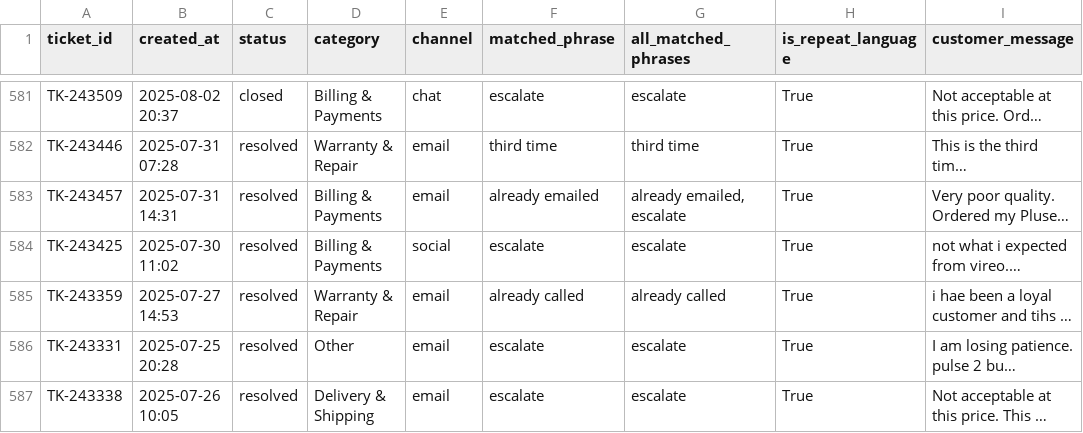
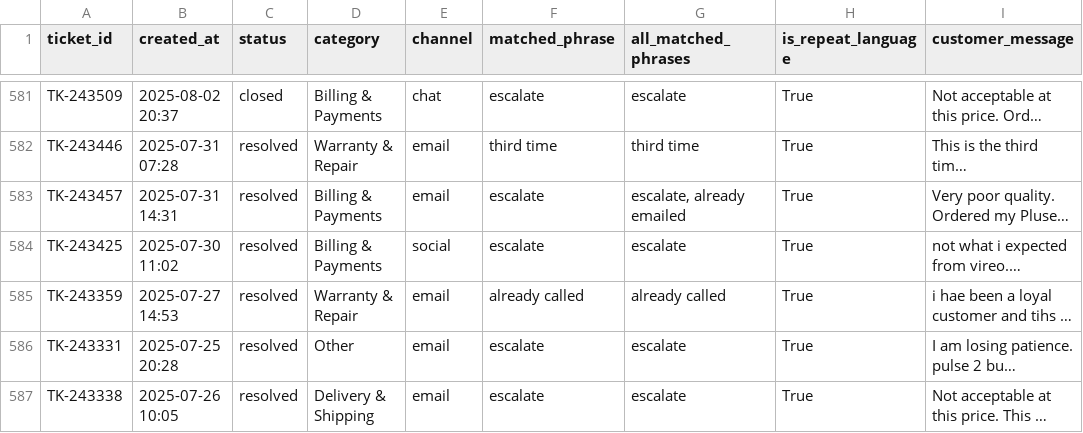
Before and after one commit to Anuradha05-Tech/vireo-support-tool, a CSV file: validation/repeat_language_sweep_results.csv, drawn as a sheet; only a part is shown, gaps mark what is left out; long unchanged cells end in …; the diff covers the shown part only; the diff names each change by its address in the sheet, - before the commit and + after, or states it on an @@ line.

```diff
--- a/validation/repeat_language_sweep_results.csv
+++ b/validation/repeat_language_sweep_results.csv
-F583 (matched_phrase): already emailed
+F583 (matched_phrase): escalate
-G583 (all_matched_phrases): already emailed, escalate
+G583 (all_matched_phrases): escalate, already emailed
```
Also changed, not shown: 88 edited cells elsewhere in this file, 2 other files.
